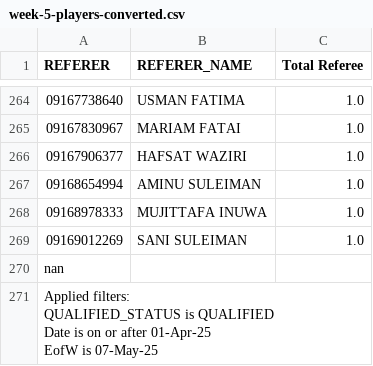
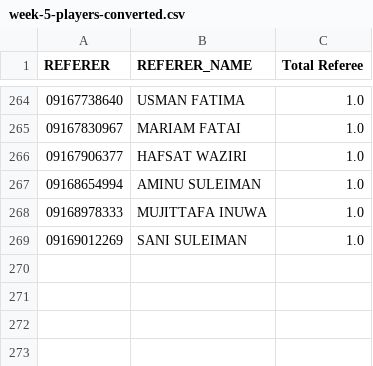
Before and after one commit to nif-oye/momo-psb-promo-draw, a CSV file: week-5-players-converted.csv, drawn as a sheet; only a part is shown, gaps mark what is left out.

Commit message:
week 6

```diff
--- a/week-5-players-converted.csv
+++ b/week-5-players-converted.csv
@@ -269,6 +269 @@ REFERER,REFERER_NAME,Total Referee
 09169012269,SANI SULEIMAN,1.0
-nan,,
-"Applied filters:
-QUALIFIED_STATUS is QUALIFIED
-Date is on or after 01-Apr-25
-EofW is 07-May-25",,
```
Also changed, not shown: 2 other files.
